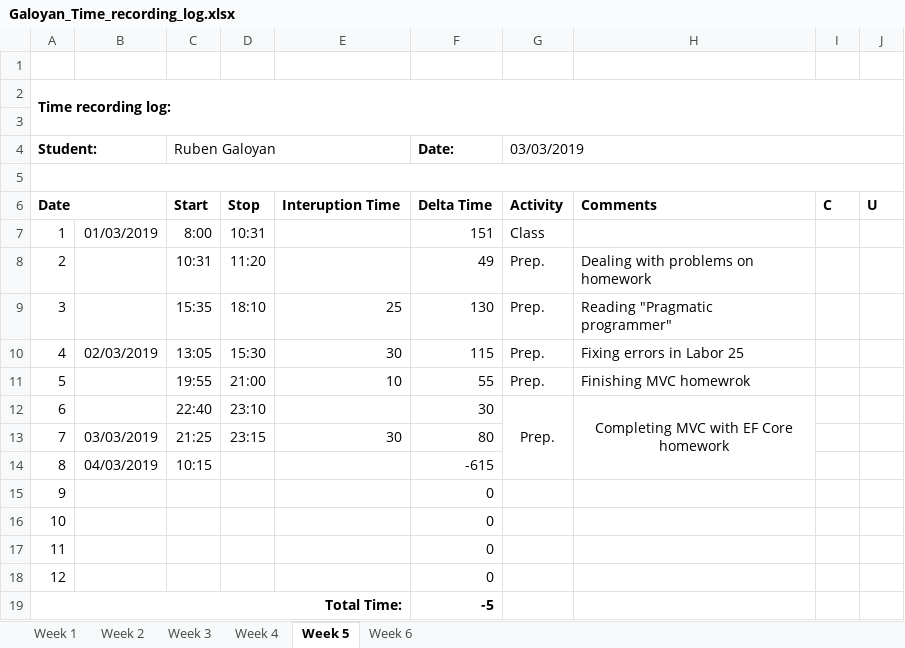
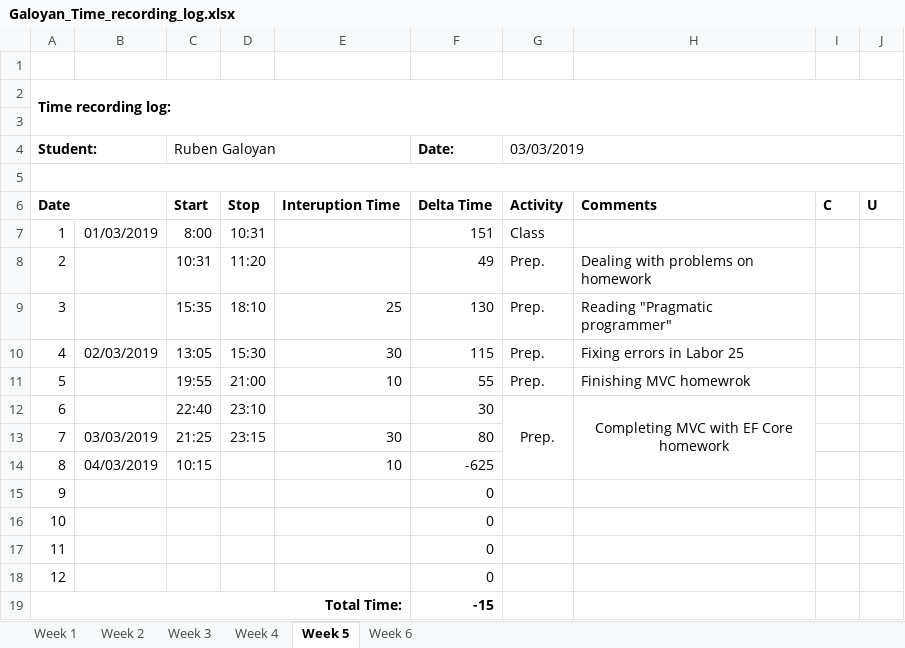
Before and after one commit to AllHaif/ISA2, an Excel workbook: Galoyan_Time_recording_log.xlsx, sheet Week 5, drawn as a sheet; values as stored, in another font and other column widths than the file's, no borders; the diff names each change by its address in the sheet, - before the commit and + after, or states it on an @@ line.

```diff
--- a/Galoyan_Time_recording_log.xlsx (sheet Week 5)
+++ b/Galoyan_Time_recording_log.xlsx (sheet Week 5)
-E14: (empty)
+E14: 10
-F14 (Date:): -615
+F14 (Date:): -625
-F19 (Date:): -5
+F19 (Date:): -15
```
Also changed, not shown: 6 other files.
